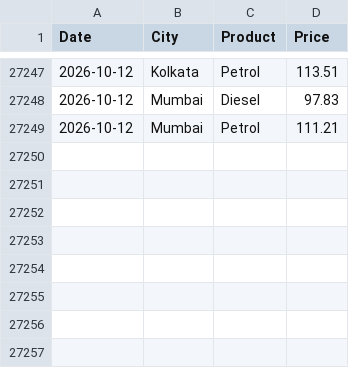
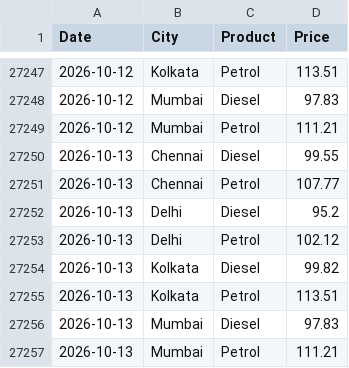
Before and after one commit to Priyanshu-Iron/metro-fuel-price-api, a CSV file: data/fuel_prices.csv, drawn as a sheet; only a part is shown, gaps mark what is left out; the diff names each change by its address in the sheet, - before the commit and + after, or states it on an @@ line.

```diff
--- a/data/fuel_prices.csv
+++ b/data/fuel_prices.csv
+row 27250: 2026-10-13 | Chennai | Diesel | 99.55
+row 27251: 2026-10-13 | Chennai | Petrol | 107.77
+row 27252: 2026-10-13 | Delhi | Diesel | 95.2
+row 27253: 2026-10-13 | Delhi | Petrol | 102.12
+row 27254: 2026-10-13 | Kolkata | Diesel | 99.82
+row 27255: 2026-10-13 | Kolkata | Petrol | 113.51
+row 27256: 2026-10-13 | Mumbai | Diesel | 97.83
+row 27257: 2026-10-13 | Mumbai | Petrol | 111.21
```
